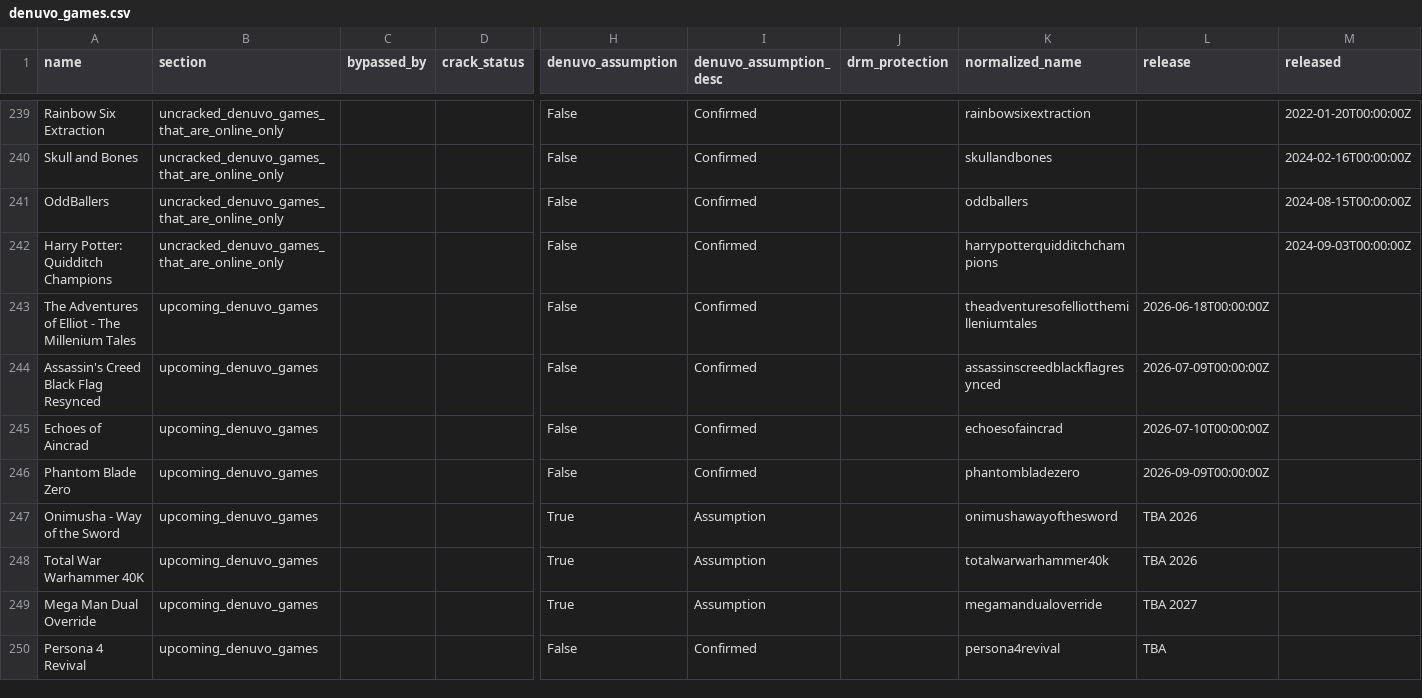
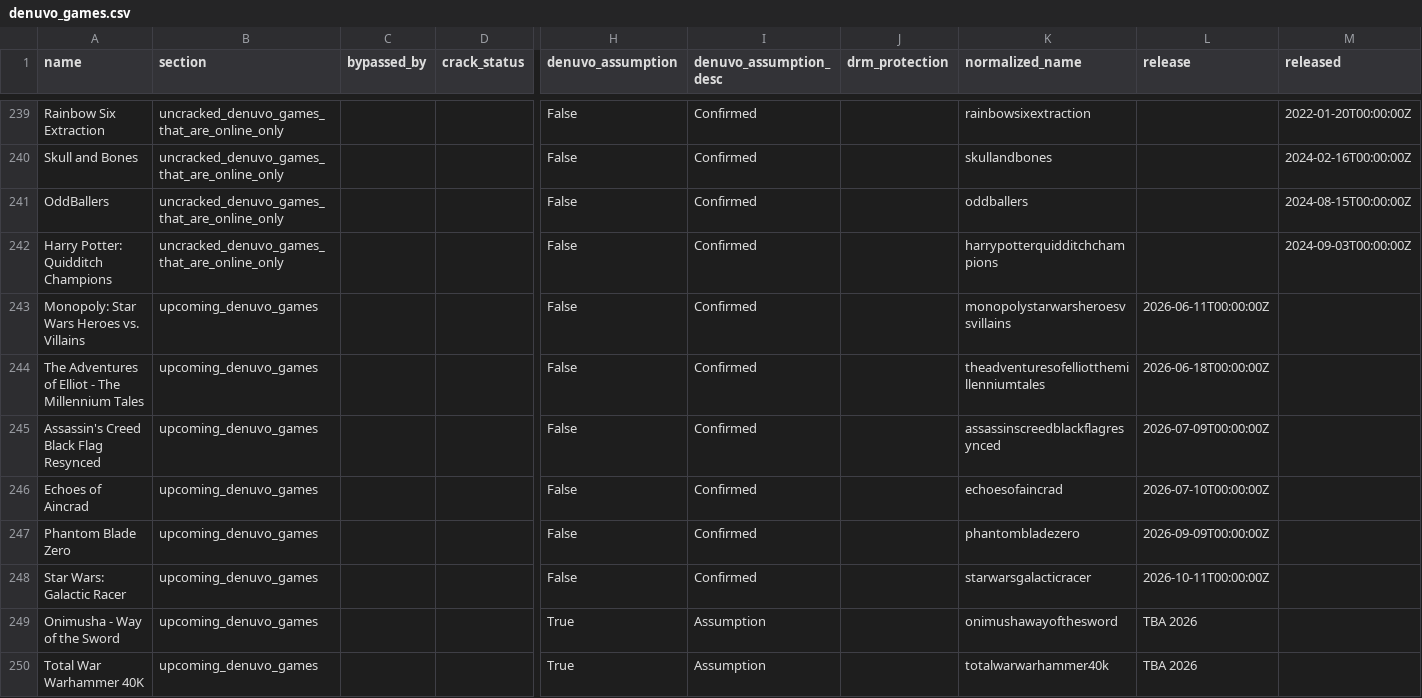
Before and after one commit to PorcoDio00033/denuvo-game-info, a CSV file: denuvo_games.csv, drawn as a sheet; only a part is shown, gaps mark what is left out; the shorter side is filled out with more unchanged rows; addresses are those after the commit; rows hold the shown columns only; the diff names each change by its address in the sheet, - before the commit and + after, or states it on an @@ line.

```diff
--- a/denuvo_games.csv
+++ b/denuvo_games.csv
+row 243: Monopoly: Star Wars Heroes vs. Villains | upcoming_denuvo_games |  |  | False | Confirmed |  | monopolystarwarsheroesvsvillains | 2026-06-11T00:00:00Z
-A244 (name): …- The Millenium Tales
+A244 (name): …- The Millennium Tales
-K244 (normalized_name): theadventuresofelliotthemilleniumtales
+K244 (normalized_name): theadventuresofelliotthemillenniumtales
+row 248: Star Wars: Galactic Racer | upcoming_denuvo_games |  |  | False | Confirmed |  | starwarsgalacticracer | 2026-10-11T00:00:00Z
```
Also changed, not shown: 1 other file.
